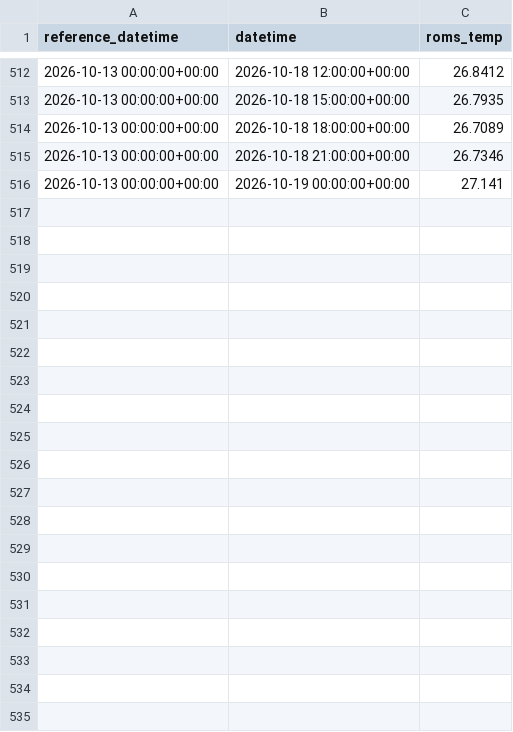
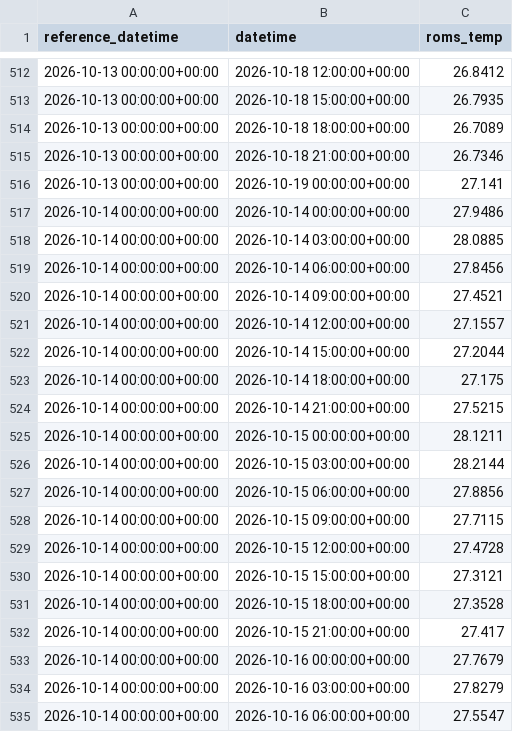
Before and after one commit to kilo-uhh/kilo-uhh.github.io, a CSV file: hilo-forecast/forecast/archive/roms.csv, drawn as a sheet; only a part is shown, gaps mark what is left out; the diff covers the shown part only; the diff names each change by its address in the sheet, - before the commit and + after, or states it on an @@ line.

```diff
--- a/hilo-forecast/forecast/archive/roms.csv
+++ b/hilo-forecast/forecast/archive/roms.csv
+row 517: 2026-10-14 00:00:00+00:00 | 2026-10-14 00:00:00+00:00 | 27.9486
+row 518: 2026-10-14 00:00:00+00:00 | 2026-10-14 03:00:00+00:00 | 28.0885
+row 519: 2026-10-14 00:00:00+00:00 | 2026-10-14 06:00:00+00:00 | 27.8456
+row 520: 2026-10-14 00:00:00+00:00 | 2026-10-14 09:00:00+00:00 | 27.4521
+row 521: 2026-10-14 00:00:00+00:00 | 2026-10-14 12:00:00+00:00 | 27.1557
+row 522: 2026-10-14 00:00:00+00:00 | 2026-10-14 15:00:00+00:00 | 27.2044
+row 523: 2026-10-14 00:00:00+00:00 | 2026-10-14 18:00:00+00:00 | 27.175
+row 524: 2026-10-14 00:00:00+00:00 | 2026-10-14 21:00:00+00:00 | 27.5215
+row 525: 2026-10-14 00:00:00+00:00 | 2026-10-15 00:00:00+00:00 | 28.1211
+row 526: 2026-10-14 00:00:00+00:00 | 2026-10-15 03:00:00+00:00 | 28.2144
+row 527: 2026-10-14 00:00:00+00:00 | 2026-10-15 06:00:00+00:00 | 27.8856
+row 528: 2026-10-14 00:00:00+00:00 | 2026-10-15 09:00:00+00:00 | 27.7115
+row 529: 2026-10-14 00:00:00+00:00 | 2026-10-15 12:00:00+00:00 | 27.4728
+row 530: 2026-10-14 00:00:00+00:00 | 2026-10-15 15:00:00+00:00 | 27.3121
+row 531: 2026-10-14 00:00:00+00:00 | 2026-10-15 18:00:00+00:00 | 27.3528
+row 532: 2026-10-14 00:00:00+00:00 | 2026-10-15 21:00:00+00:00 | 27.417
+row 533: 2026-10-14 00:00:00+00:00 | 2026-10-16 00:00:00+00:00 | 27.7679
+row 534: 2026-10-14 00:00:00+00:00 | 2026-10-16 03:00:00+00:00 | 27.8279
+row 535: 2026-10-14 00:00:00+00:00 | 2026-10-16 06:00:00+00:00 | 27.5547
```
Also changed, not shown: 30 added rows elsewhere in this file, hilo-forecast/forecast/archive/issues.csv, hilo-forecast/forecast/archive/obs_3h.csv, 2 other files.
